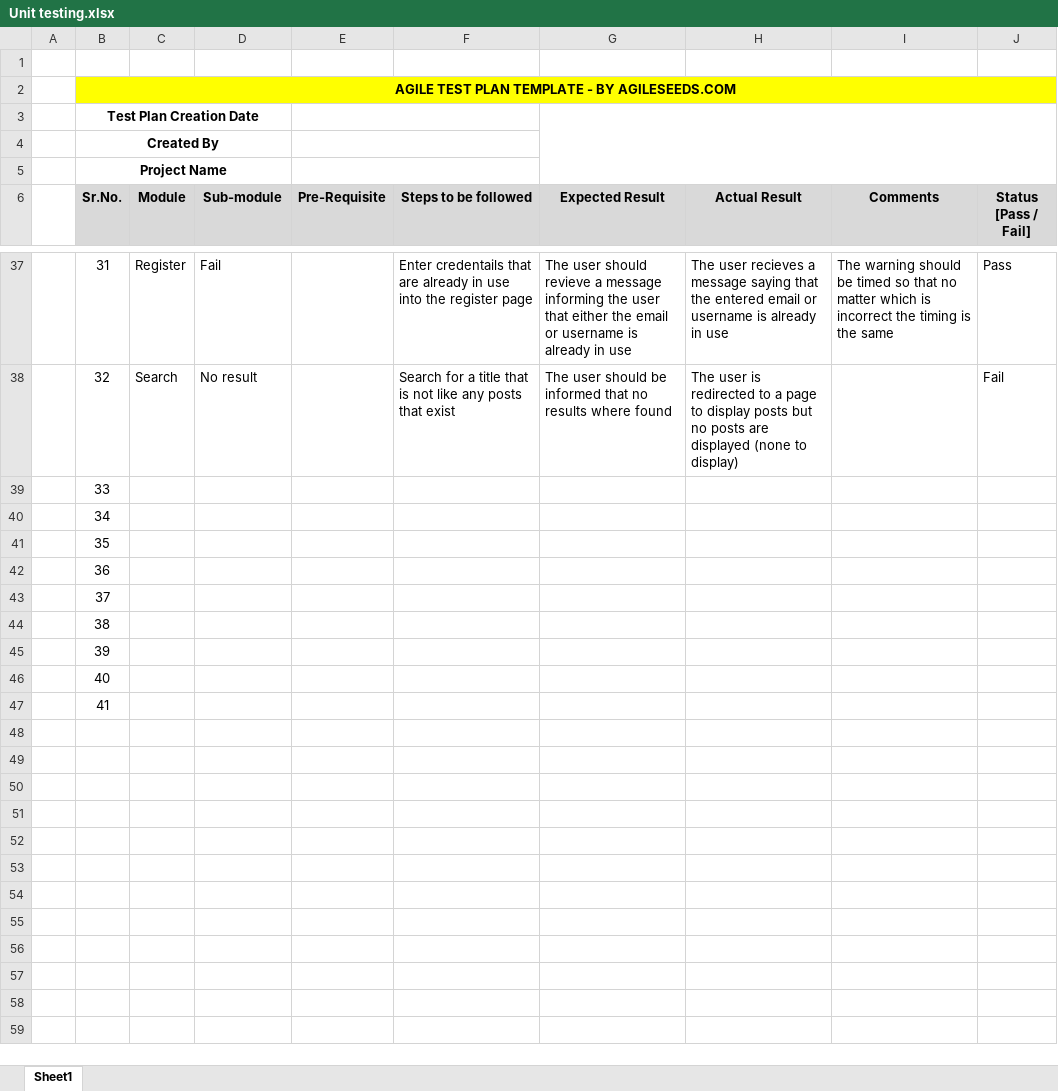
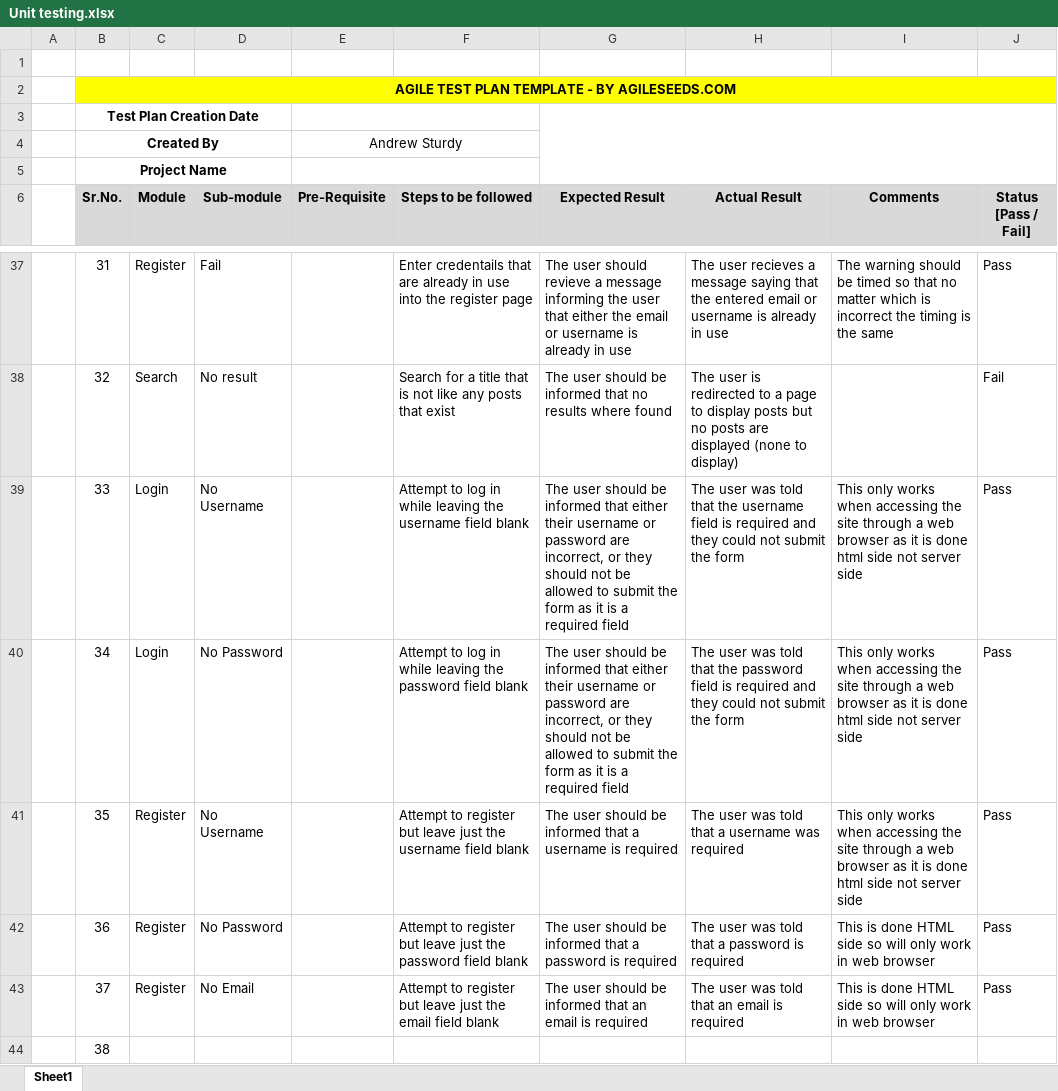
Before and after one commit to LordYeomans/SecureSoftwareCW002, an Excel workbook: ExpressServer/documentation/Unit testing.xlsx, sheet Sheet1, drawn as a sheet; only a part is shown, gaps mark what is left out; the shorter side is filled out with more unchanged rows; values as stored, in another font and other column widths than the file's, no borders; the diff names each change by its address in the sheet, - before the commit and + after, or states it on an @@ line.

Commit message:
Update Unit testing.xlsx

```diff
--- a/ExpressServer/documentation/Unit testing.xlsx (sheet Sheet1)
+++ b/ExpressServer/documentation/Unit testing.xlsx (sheet Sheet1)
-E4 (Pre-Requisite): (empty)
+E4 (Pre-Requisite): Andrew Sturdy
-C39:C40 (Module): (empty)
+C39:C40 (Module): Login
-D39 (Sub-module): (empty)
+D39 (Sub-module): No Username
-F39 (Steps to be followed): (empty)
+F39 (Steps to be followed): Attempt to log in while leaving the username field blank
-G39:G40 (Expected Result): (empty)
+G39:G40 (Expected Result): The user should be informed that either their username or password are incorrect, or they should not be allowed to submit the form as it is a required field
-H39 (Actual Result): (empty)
+H39 (Actual Result): The user was told that the username field is required and they could not submit the form
-I39:I41 (Comments): (empty)
+I39:I41 (Comments): This only works when accessing the site through a web browser as it is done html side not server side
-J39:J43 (Status [Pass / Fail]): (empty)
+J39:J43 (Status [Pass / Fail]): Pass
-D40 (Sub-module): (empty)
+D40 (Sub-module): No Password
-F40 (Steps to be followed): (empty)
+F40 (Steps to be followed): Attempt to log in while leaving the password field blank
-H40 (Actual Result): (empty)
+H40 (Actual Result): The user was told that the password field is required and they could not submit the form
-C41:C43 (Module): (empty)
+C41:C43 (Module): Register
-D41 (Sub-module): (empty)
+D41 (Sub-module): No Username
-F41 (Steps to be followed): (empty)
+F41 (Steps to be followed): Attempt to register but leave just the username field blank
-G41 (Expected Result): (empty)
+G41 (Expected Result): The user should be informed that a username is required
-H41 (Actual Result): (empty)
+H41 (Actual Result): The user was told that a username was required
-D42 (Sub-module): (empty)
+D42 (Sub-module): No Password
-F42 (Steps to be followed): (empty)
+F42 (Steps to be followed): Attempt to register but leave just the password field blank
-G42 (Expected Result): (empty)
+G42 (Expected Result): The user should be informed that a password is required
-H42 (Actual Result): (empty)
+H42 (Actual Result): The user was told that a password is required
-I42:I43 (Comments): (empty)
+I42:I43 (Comments): This is done HTML side so will only work in web browser
-D43 (Sub-module): (empty)
+D43 (Sub-module): No Email
-F43 (Steps to be followed): (empty)
+F43 (Steps to be followed): Attempt to register but leave just the email field blank
-G43 (Expected Result): (empty)
+G43 (Expected Result): The user should be informed that an email is required
-H43 (Actual Result): (empty)
+H43 (Actual Result): The user was told that an email is required
```
